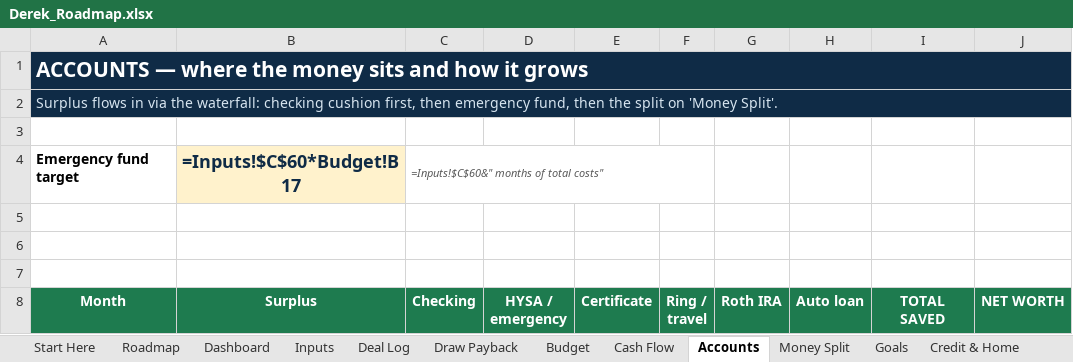
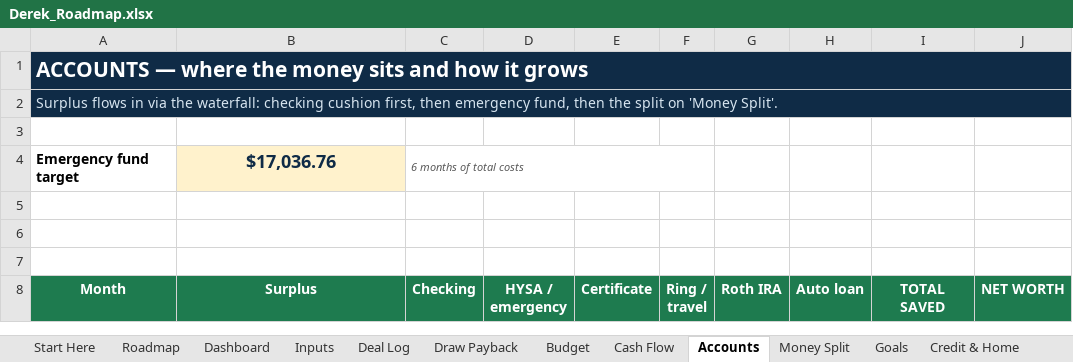
Before and after one commit to dereksdatuh/BaxterMortgage, an Excel workbook: personal-finance/Derek_Roadmap.xlsx, sheet Accounts, drawn as a sheet; only a part is shown; values as stored, in another font and other column widths than the file's, no borders; formulas without a stored value are shown as written; the diff covers the shown part only; the diff names each change by its address in the sheet, - before the commit and + after, or states it on an @@ line.

```diff
--- a/personal-finance/Derek_Roadmap.xlsx (sheet Accounts)
+++ b/personal-finance/Derek_Roadmap.xlsx (sheet Accounts)
-B4 (Surplus): =Inputs!$C$60*Budget!B17
+B4 (Surplus): $17,036.76
-C4 (Checking): =Inputs!$C$60&" months of total costs"
+C4 (Checking): 6 months of total costs
```
Also changed, not shown: 24 added rows and 24 removed rows elsewhere in this sheet, sheet Deal Log, sheet Draw Payback, sheet Cash Flow, sheet Car Loan, sheet Roadmap, sheet Savings & Retirement, 6 more sheets, 2 other files.
